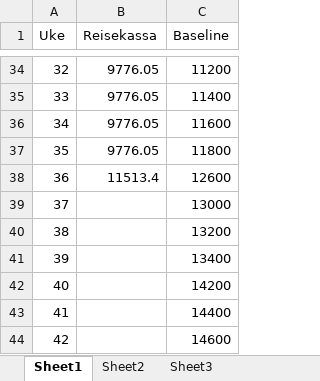
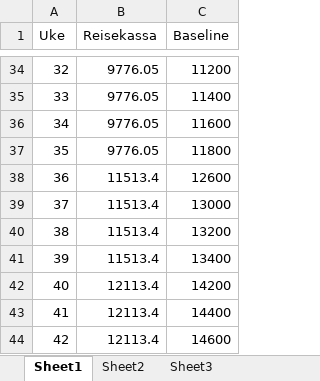
Before and after one commit to Eliassg/tippelaget, an Excel workbook: data.xlsx, sheet Sheet1, drawn as a sheet; only a part is shown, gaps mark what is left out; values as stored, in another font and other column widths than the file's, no borders; table styles not drawn; the diff names each change by its address in the sheet, - before the commit and + after, or states it on an @@ line.

```diff
--- a/data.xlsx (sheet Sheet1)
+++ b/data.xlsx (sheet Sheet1)
-B39:B41 (Reisekassa): (empty)
+B39:B41 (Reisekassa): 11513.4
-B42:B44 (Reisekassa): (empty)
+B42:B44 (Reisekassa): 12113.4
```
Also changed, not shown: sheet Sheet3, sheet Sheet2, 1 other file.
